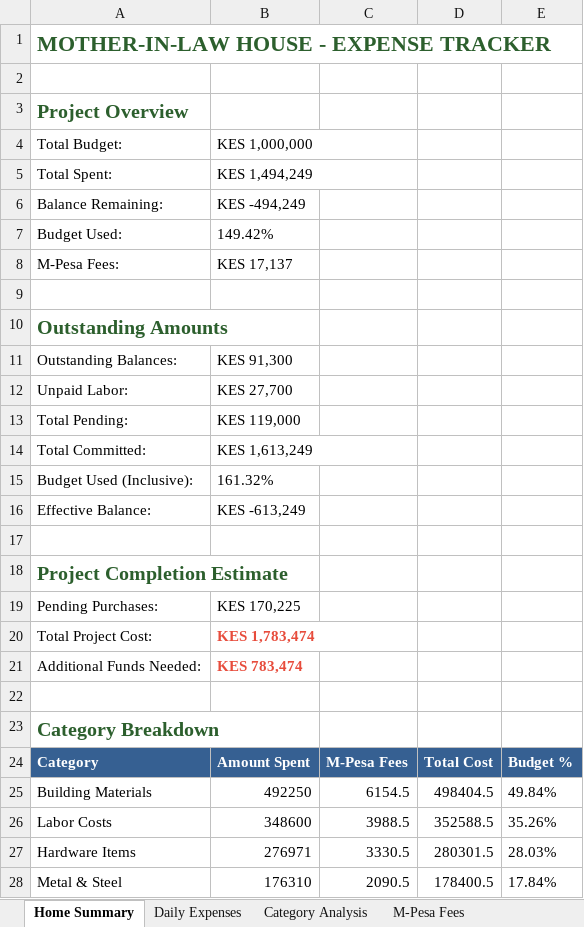
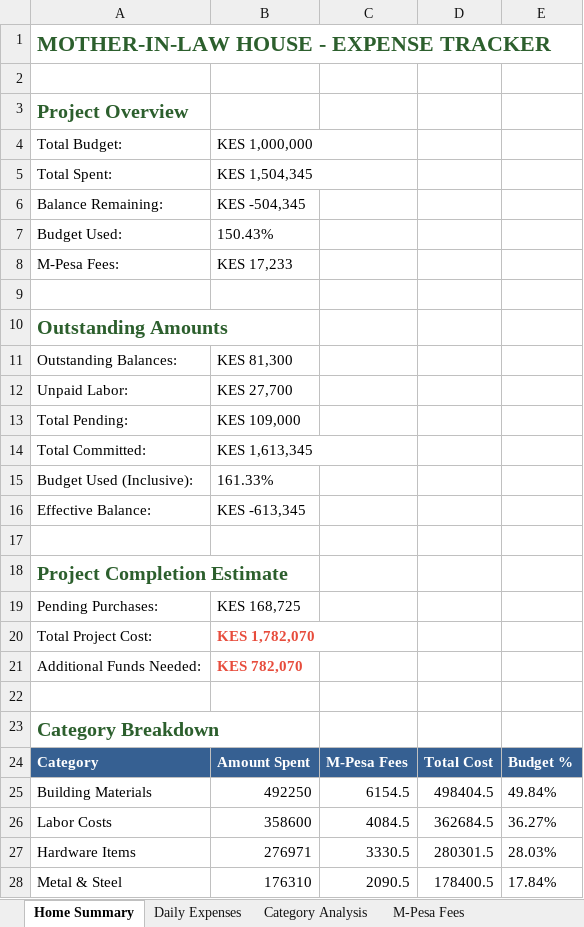
Before and after one commit to lemaiyan/personal, an Excel workbook: mum-in-law-house/Mother-In-Law-House-Expenses.xlsx, sheet Home Summary, drawn as a sheet; only a part is shown; values as stored, in another font and other column widths than the file's, no borders; the diff names each change by its address in the sheet, - before the commit and + after, or states it on an @@ line.

```diff
--- a/mum-in-law-house/Mother-In-Law-House-Expenses.xlsx (sheet Home Summary)
+++ b/mum-in-law-house/Mother-In-Law-House-Expenses.xlsx (sheet Home Summary)
-B5: KES 1,494,249
+B5: KES 1,504,345
-B6: KES -494,249
+B6: KES -504,345
-B7: 149.42%
+B7: 150.43%
-B8: KES 17,137
+B8: KES 17,233
-B11: KES 91,300
+B11: KES 81,300
-B13: KES 119,000
+B13: KES 109,000
-B14: KES 1,613,249
+B14: KES 1,613,345
-B15: 161.32%
+B15: 161.33%
-B16: KES -613,249
+B16: KES -613,345
-B19: KES 170,225
+B19: KES 168,725
-B20: KES 1,783,474
+B20: KES 1,782,070
-B21: KES 783,474
+B21: KES 782,070
-B26: 348600
+B26: 358600
-C26: 3988.5
+C26: 4084.5
-D26: 352588.5
+D26: 362684.5
-E26: 35.26%
+E26: 36.27%
```
Also changed, not shown: sheet Daily Expenses, sheet Pending Purchases, sheet Outstanding Balances, sheet M-Pesa Fees, 2 other files.
